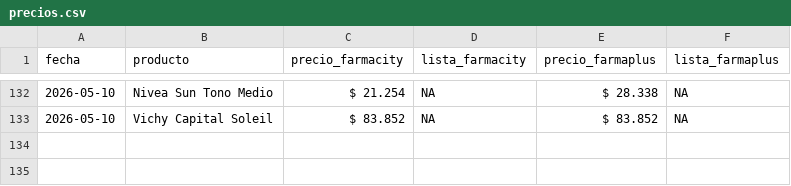
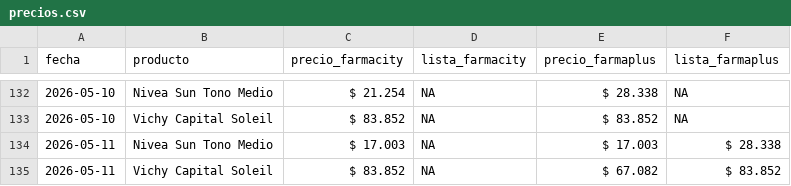
Before and after one commit to mgluge-bot/comparador-de-precios-vs2, a CSV file: precios.csv, drawn as a sheet; only a part is shown, gaps mark what is left out; the diff names each change by its address in the sheet, - before the commit and + after, or states it on an @@ line.

Commit message:
actualizacion diaria precios

```diff
--- a/precios.csv
+++ b/precios.csv
+row 134: 2026-05-11 | Nivea Sun Tono Medio | $ 17.003 | NA | $ 17.003 | $ 28.338
+row 135: 2026-05-11 | Vichy Capital Soleil | $ 83.852 | NA | $ 67.082 | $ 83.852
```
